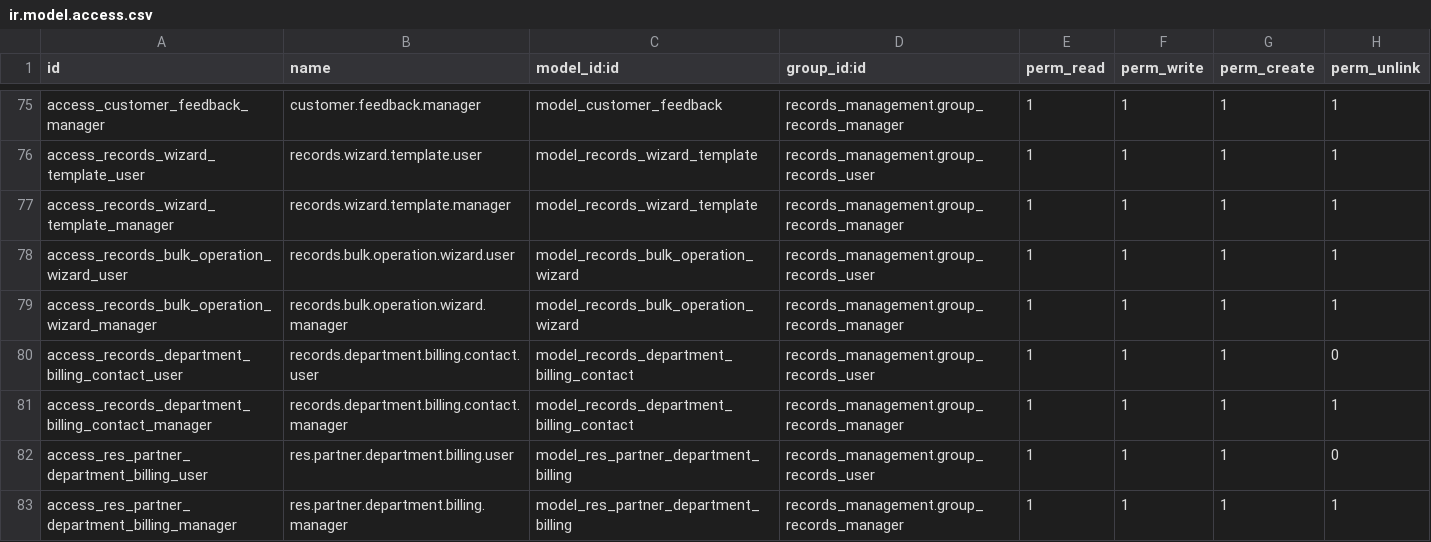
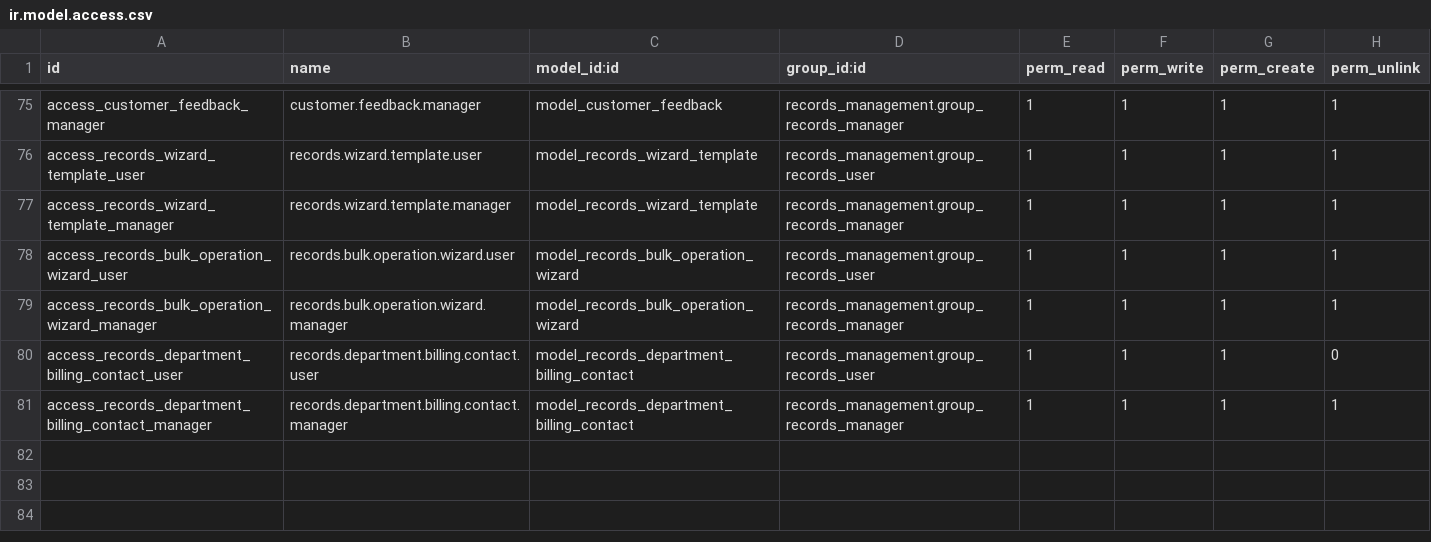
Before and after one commit to John75SunCity/ssh-git-github.com-odoo-odoo.git-18.0, a CSV file: records_management/security/ir.model.access.csv, drawn as a sheet; only a part is shown, gaps mark what is left out; the diff names each change by its address in the sheet, - before the commit and + after, or states it on an @@ line.

Commit message:
Fix duplicate access rules causing SQL constraint violation
- Removed duplicate entries for access_res_partner_department_billing_user and access_res_partner_department_billing_manager
- Error: ON CONFLICT DO UPDATE command cannot affect row a second time
- Root Cause: Lines 80-81 were duplicating lines 48-49 in ir.model.access.csv
- Solution: Kept original entries with proper permissions
- Fixed: SQL constraint violation during module installation

Version: 18.0.2.49.29

```diff
--- a/records_management/security/ir.model.access.csv
+++ b/records_management/security/ir.model.access.csv
-row 82: access_res_partner_department_billing_user | res.partner.department.billing.user | model_res_partner_department_billing | records_management.group_records_user | 1 | 1 | 1 | 0
-row 83: access_res_partner_department_billing_manager | res.partner.department.billing.manager | model_res_partner_department_billing | records_management.group_records_manager | 1 | 1 | 1 | 1
```
Also changed, not shown: 3 other files.
